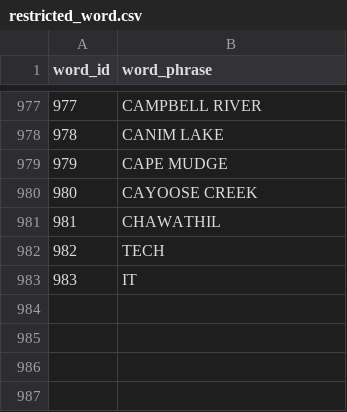
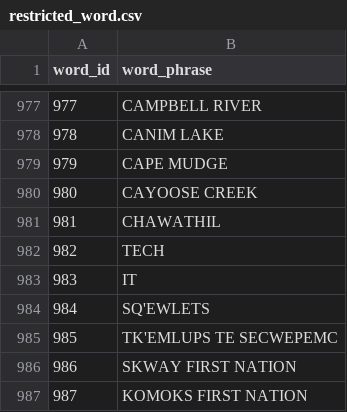
Before and after one commit to bcgov/namex, a CSV file: utils/refresh-restricted-words/restricted_word.csv, drawn as a sheet; only a part is shown, gaps mark what is left out; the diff names each change by its address in the sheet, - before the commit and + after, or states it on an @@ line.

```diff
--- a/utils/refresh-restricted-words/restricted_word.csv
+++ b/utils/refresh-restricted-words/restricted_word.csv
+row 984: 984 | SQ'EWLETS
+row 985: 985 | TK'EMLUPS TE SECWEPEMC
+row 986: 986 | SKWAY FIRST NATION
+row 987: 987 | KOMOKS FIRST NATION
```
Also changed, not shown: utils/refresh-restricted-words/restricted_condition.csv, 1 other file.
